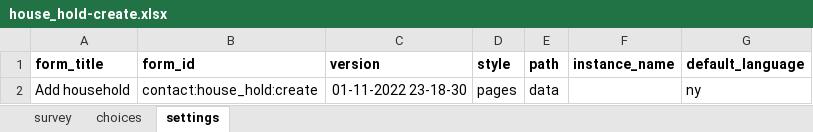
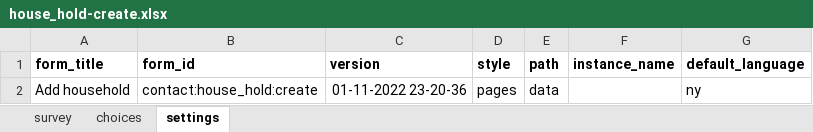
Before and after one commit to oyierp/community-testing-config-test, an Excel workbook: forms/contact/house_hold-create.xlsx, sheet settings, drawn as a sheet; values as stored, in another font and other column widths than the file's, no borders; the diff names each change by its address in the sheet, - before the commit and + after, or states it on an @@ line.

Commit message:
Add files via upload

```diff
--- a/forms/contact/house_hold-create.xlsx (sheet settings)
+++ b/forms/contact/house_hold-create.xlsx (sheet settings)
-C2 (version): 01-11-2022 23-18-30
+C2 (version): 01-11-2022 23-20-36
```
Also changed, not shown: sheet survey.
